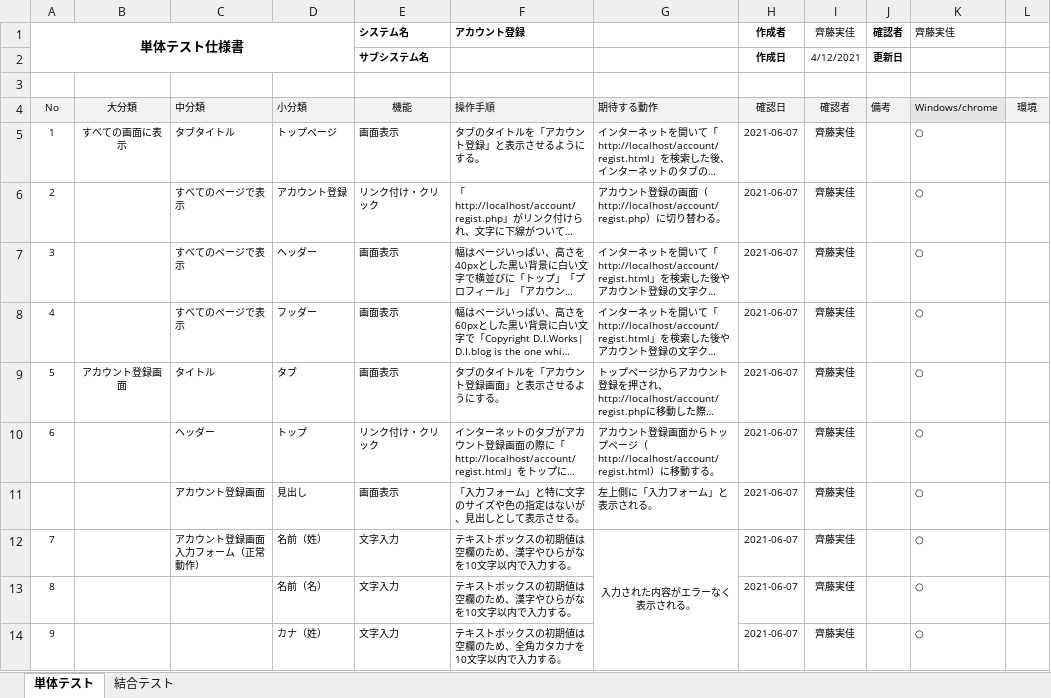
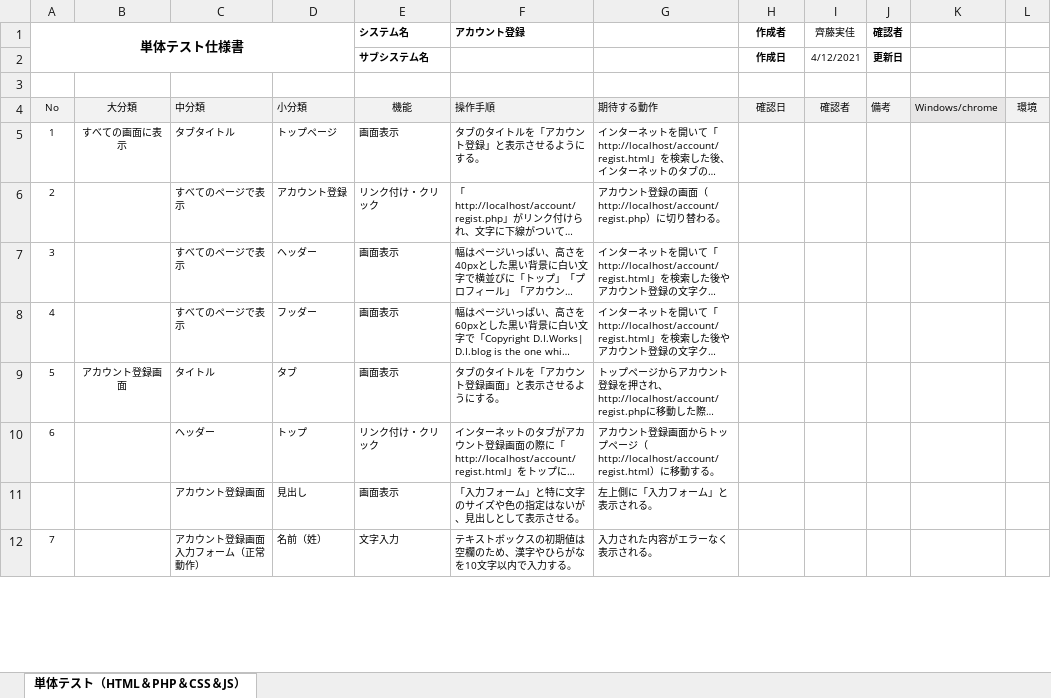
Before and after one commit to test-saitomini/7-Programming-exercises, an Excel workbook: testcase_account.xlsx, sheet 単体テスト（HTML＆PHP＆CSS＆JS）, drawn as a sheet; only a part is shown; long unchanged cells end in …; values as stored, in another font and other column widths than the file's, no borders; removed rows and columns are numbered as before the commit, all else as after; the diff covers the shown part only; the diff names each change by its address in the sheet, - before the commit and + after, or states it on an @@ line.

```diff
--- a/testcase_account.xlsx (sheet 単体テスト（HTML＆PHP＆CSS＆JS）)
+++ b/testcase_account.xlsx (sheet 単体テスト（HTML＆PHP＆CSS＆JS）)
-sheet tab: 単体テスト
+sheet tab: 単体テスト（HTML＆PHP＆CSS＆JS）
-sheet tab: 結合テスト
-K1: 齊藤実佳
+K1: (empty)
-H5:H12 (作成者): 2021-06-07
+H5:H12 (作成者): (empty)
-I5:I12 (齊藤実佳): 齊藤実佳
+I5:I12 (齊藤実佳): (empty)
-K5:K12: ○
+K5:K12: (empty)
-G12 alignment: center
+G12 alignment: left
-G12:G23 merged
-row 13: 8 |  |  | 名前（名） | 文字入力 | テキストボックスの初期値は空欄のため、漢字やひらがなを10文字以内で入力する。 |  | 2021-06-07 | 齊藤実佳 |  | ○
-row 14: 9 |  |  | カナ（姓） | 文字入力 | テキストボックスの初期値は空欄のため、全角カタカナを10文字以内で入力する。 |  | 2021-06-07 | 齊藤実佳 |  | ○
```
Also changed, not shown: 11 added rows, 28 removed rows, 43 edited cells and row numbers in column A elsewhere in this sheet.
